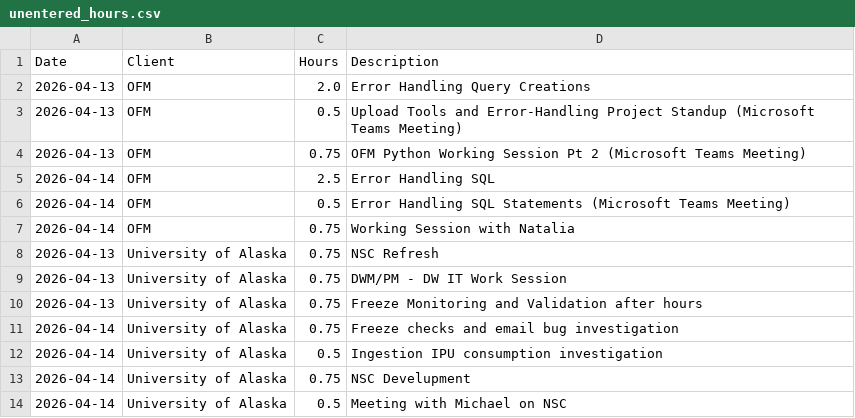
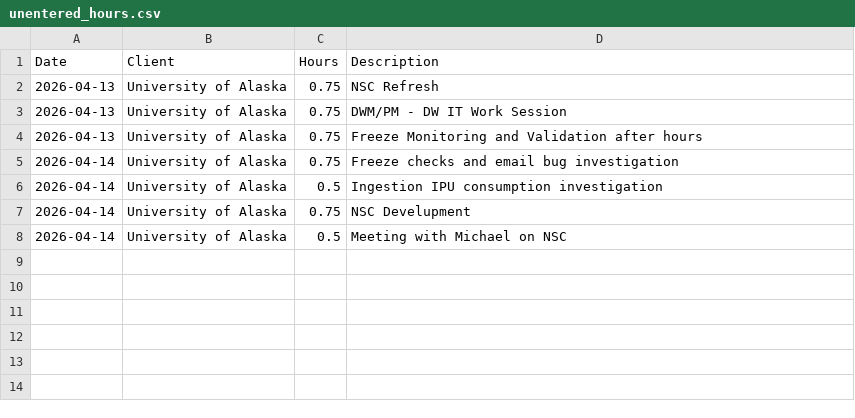
Before and after one commit to cole-nash-plante/hours_app, a CSV file: data/unentered_hours.csv, drawn as a sheet; the diff names each change by its address in the sheet, - before the commit and + after, or states it on an @@ line.

Commit message:
Cleared unentered hours for OFM

```diff
--- a/data/unentered_hours.csv
+++ b/data/unentered_hours.csv
-row 2: 2026-04-13 | OFM | 2.0 | Error Handling Query Creations
-row 3: 2026-04-13 | OFM | 0.5 | Upload Tools and Error-Handling Project Standup (Microsoft Teams Meeting)
-row 4: 2026-04-13 | OFM | 0.75 | OFM Python Working Session Pt 2 (Microsoft Teams Meeting)
-row 5: 2026-04-14 | OFM | 2.5 | Error Handling SQL
-row 6: 2026-04-14 | OFM | 0.5 | Error Handling SQL Statements (Microsoft Teams Meeting)
-row 7: 2026-04-14 | OFM | 0.75 | Working Session with Natalia
```
